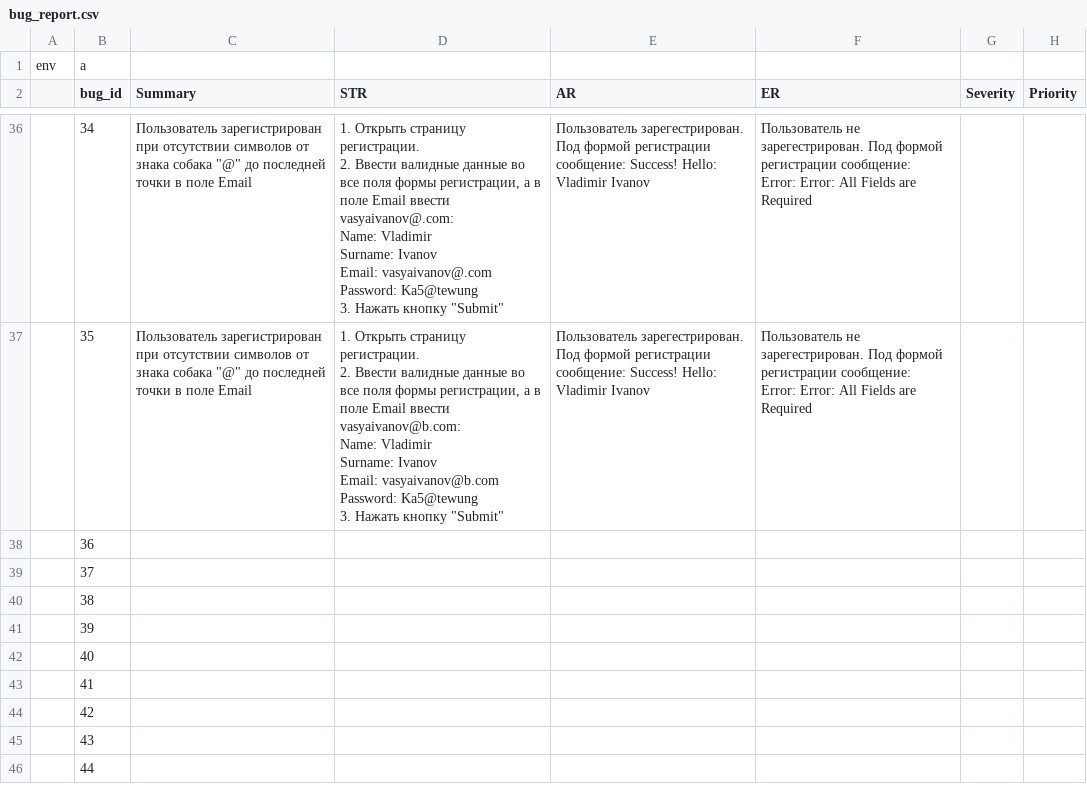
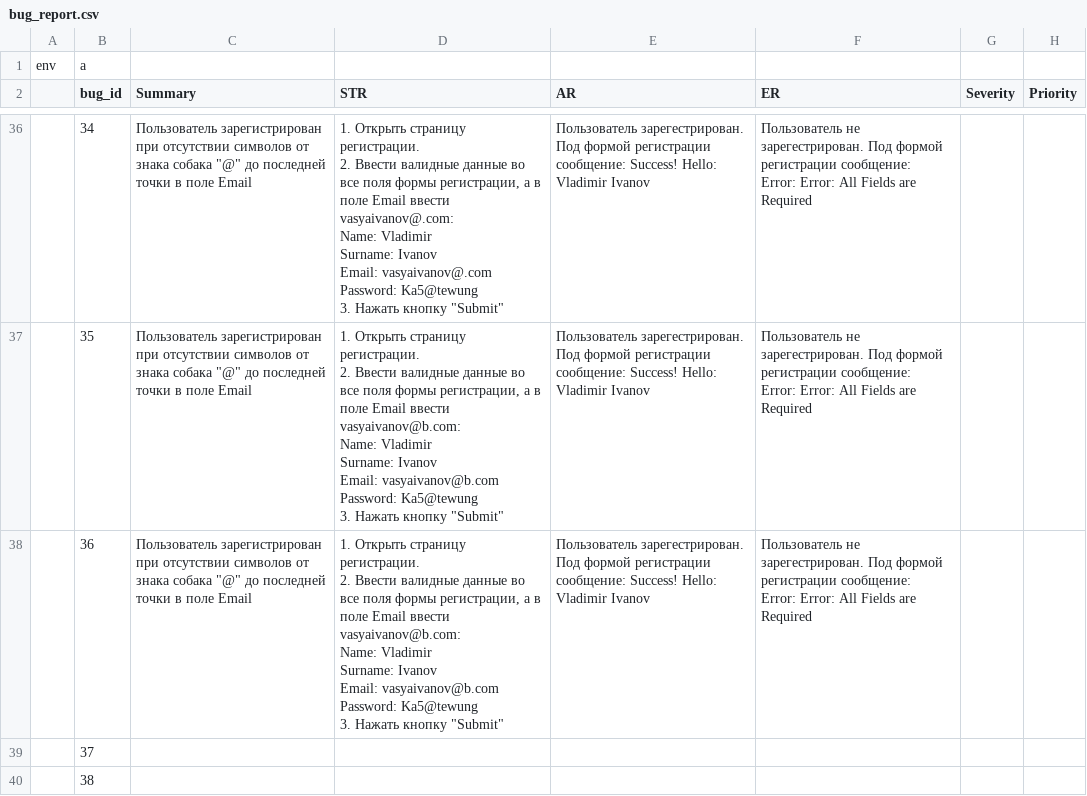
Before and after one commit to gogvyatkin/Group_27, a CSV file: Bug_report/bug_report.csv, drawn as a sheet; only a part is shown, gaps mark what is left out; the shorter side is filled out with more unchanged rows.

Commit message:
added one bug report

```diff
--- a/Bug_report/bug_report.csv
+++ b/Bug_report/bug_report.csv
@@ -282,3 +282,10 @@ Password: Ka5@tewung
 Error: Error: All Fields are Required",,
-,36,,,,,,
+,36,"Пользователь зарегистрирован при отсутствии символов от знака собака ""@"" до последней точки в поле Email","1. Открыть страницу регистрации.
+2. Ввести валидные данные во все поля формы регистрации, а в поле Email ввести vasyaivanov@b.com:
+Name: Vladimir
+Surname: Ivanov
+Email: vasyaivanov@b.com
+Password: Ka5@tewung
+3. Нажать кнопку ""Submit""",Пользователь зарегестрирован. Под формой регистрации сообщение: Success! Hello: Vladimir Ivanov,"Пользователь не зарегестрирован. Под формой регистрации сообщение:
+Error: Error: All Fields are Required",,
 ,37,,,,,,
```
